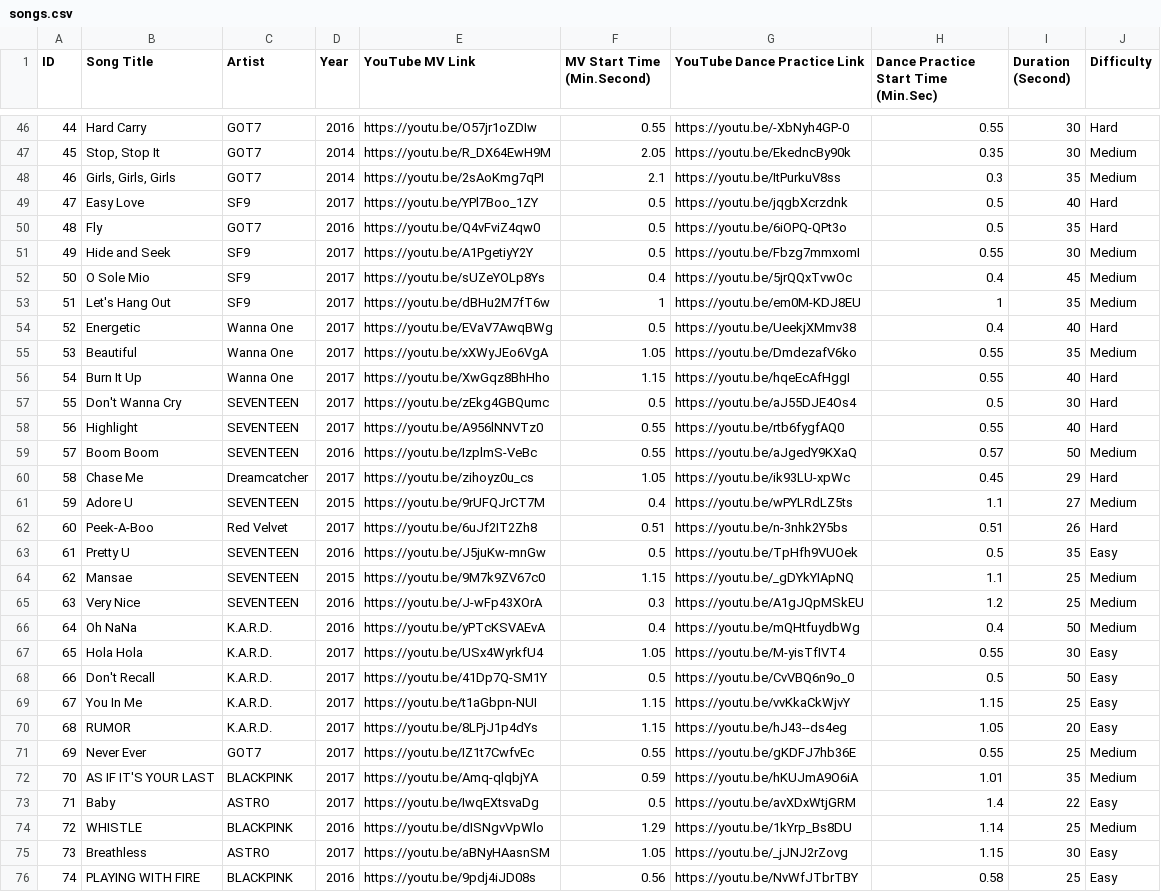
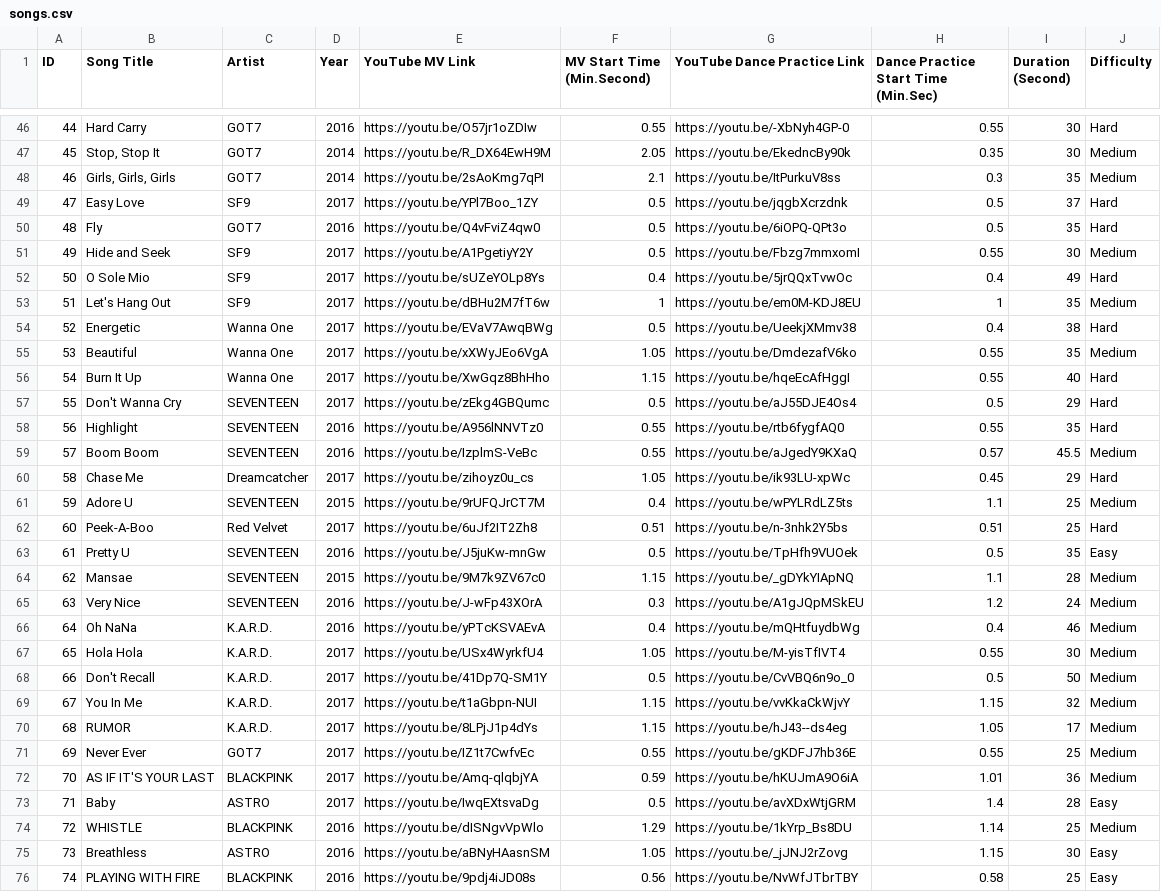
Before and after one commit to kenmorte/KPOP-App-Server, a CSV file: csv/songs.csv, drawn as a sheet; only a part is shown, gaps mark what is left out; the diff covers the shown part only.

Commit message:
Fixed helper function for adding songs based on amount passed in; updated scripts

```diff
--- a/csv/songs.csv
+++ b/csv/songs.csv
@@ -48,29 +48,29 @@ ID,Song Title,Artist,Year,YouTube MV Link,MV Start Time (Min.Second),YouTube Dan
 46,"Girls, Girls, Girls",GOT7,2014,https://youtu.be/2sAoKmg7qPI,2.1,https://youtu.be/ItPurkuV8ss,0.3,35,Medium
-47,Easy Love,SF9,2017,https://youtu.be/YPl7Boo_1ZY,0.5,https://youtu.be/jqgbXcrzdnk,0.5,40,Hard
+47,Easy Love,SF9,2017,https://youtu.be/YPl7Boo_1ZY,0.5,https://youtu.be/jqgbXcrzdnk,0.5,37,Hard
 48,Fly,GOT7,2016,https://youtu.be/Q4vFviZ4qw0,0.5,https://youtu.be/6iOPQ-QPt3o,0.5,35,Hard
 49,Hide and Seek,SF9,2017,https://youtu.be/A1PgetiyY2Y,0.5,https://youtu.be/Fbzg7mmxomI,0.55,30,Medium
-50,O Sole Mio,SF9,2017,https://youtu.be/sUZeYOLp8Ys,0.4,https://youtu.be/5jrQQxTvwOc,0.4,45,Medium
+50,O Sole Mio,SF9,2017,https://youtu.be/sUZeYOLp8Ys,0.4,https://youtu.be/5jrQQxTvwOc,0.4,49,Hard
 51,Let's Hang Out,SF9,2017,https://youtu.be/dBHu2M7fT6w,1,https://youtu.be/em0M-KDJ8EU,1,35,Medium
-52,Energetic ,Wanna One,2017,https://youtu.be/EVaV7AwqBWg,0.5,https://youtu.be/UeekjXMmv38,0.4,40,Hard
+52,Energetic ,Wanna One,2017,https://youtu.be/EVaV7AwqBWg,0.5,https://youtu.be/UeekjXMmv38,0.4,38,Hard
 53,Beautiful,Wanna One,2017,https://youtu.be/xXWyJEo6VgA,1.05,https://youtu.be/DmdezafV6ko,0.55,35,Medium
 54,Burn It Up,Wanna One,2017,https://youtu.be/XwGqz8BhHho,1.15,https://youtu.be/hqeEcAfHggI,0.55,40,Hard
-55,Don't Wanna Cry,SEVENTEEN,2017,https://youtu.be/zEkg4GBQumc,0.5,https://youtu.be/aJ55DJE4Os4,0.5,30,Hard
-56,Highlight,SEVENTEEN,2017,https://youtu.be/A956lNNVTz0,0.55,https://youtu.be/rtb6fygfAQ0,0.55,40,Hard
-57,Boom Boom,SEVENTEEN,2016,https://youtu.be/IzplmS-VeBc,0.55,https://youtu.be/aJgedY9KXaQ,0.57,50,Medium
+55,Don't Wanna Cry,SEVENTEEN,2017,https://youtu.be/zEkg4GBQumc,0.5,https://youtu.be/aJ55DJE4Os4,0.5,29,Hard
+56,Highlight,SEVENTEEN,2016,https://youtu.be/A956lNNVTz0,0.55,https://youtu.be/rtb6fygfAQ0,0.55,35,Hard
+57,Boom Boom,SEVENTEEN,2016,https://youtu.be/IzplmS-VeBc,0.55,https://youtu.be/aJgedY9KXaQ,0.57,45.5,Medium
 58,Chase Me,Dreamcatcher,2017,https://youtu.be/zihoyz0u_cs,1.05,https://youtu.be/ik93LU-xpWc,0.45,29,Hard
-59,Adore U,SEVENTEEN,2015,https://youtu.be/9rUFQJrCT7M,0.4,https://youtu.be/wPYLRdLZ5ts,1.1,27,Medium
-60,Peek-A-Boo,Red Velvet,2017,https://youtu.be/6uJf2IT2Zh8,0.51,https://youtu.be/n-3nhk2Y5bs,0.51,26,Hard
+59,Adore U,SEVENTEEN,2015,https://youtu.be/9rUFQJrCT7M,0.4,https://youtu.be/wPYLRdLZ5ts,1.1,25,Medium
+60,Peek-A-Boo,Red Velvet,2017,https://youtu.be/6uJf2IT2Zh8,0.51,https://youtu.be/n-3nhk2Y5bs,0.51,25,Hard
 61,Pretty U,SEVENTEEN,2016,https://youtu.be/J5juKw-mnGw,0.5,https://youtu.be/TpHfh9VUOek,0.5,35,Easy
-62,Mansae,SEVENTEEN,2015,https://youtu.be/9M7k9ZV67c0,1.15,https://youtu.be/_gDYkYIApNQ,1.1,25,Medium
-63,Very Nice ,SEVENTEEN,2016,https://youtu.be/J-wFp43XOrA,0.3,https://youtu.be/A1gJQpMSkEU,1.2,25,Medium
-64,Oh NaNa,K.A.R.D.,2016,https://youtu.be/yPTcKSVAEvA,0.4,https://youtu.be/mQHtfuydbWg,0.4,50,Medium
-65,Hola Hola,K.A.R.D.,2017,https://youtu.be/USx4WyrkfU4,1.05,https://youtu.be/M-yisTfIVT4,0.55,30,Easy
-66,Don't Recall,K.A.R.D.,2017,https://youtu.be/41Dp7Q-SM1Y,0.5,https://youtu.be/CvVBQ6n9o_0,0.5,50,Easy
-67,You In Me,K.A.R.D.,2017,https://youtu.be/t1aGbpn-NUI,1.15,https://youtu.be/vvKkaCkWjvY,1.15,25,Easy
-68,RUMOR,K.A.R.D.,2017,https://youtu.be/8LPjJ1p4dYs,1.15,https://youtu.be/hJ43--ds4eg,1.05,20,Easy
+62,Mansae,SEVENTEEN,2015,https://youtu.be/9M7k9ZV67c0,1.15,https://youtu.be/_gDYkYIApNQ,1.1,28,Medium
+63,Very Nice ,SEVENTEEN,2016,https://youtu.be/J-wFp43XOrA,0.3,https://youtu.be/A1gJQpMSkEU,1.2,24,Medium
+64,Oh NaNa,K.A.R.D.,2016,https://youtu.be/yPTcKSVAEvA,0.4,https://youtu.be/mQHtfuydbWg,0.4,46,Medium
+65,Hola Hola,K.A.R.D.,2017,https://youtu.be/USx4WyrkfU4,1.05,https://youtu.be/M-yisTfIVT4,0.55,30,Medium
+66,Don't Recall,K.A.R.D.,2017,https://youtu.be/41Dp7Q-SM1Y,0.5,https://youtu.be/CvVBQ6n9o_0,0.5,50,Medium
+67,You In Me,K.A.R.D.,2017,https://youtu.be/t1aGbpn-NUI,1.15,https://youtu.be/vvKkaCkWjvY,1.15,32,Medium
+68,RUMOR,K.A.R.D.,2017,https://youtu.be/8LPjJ1p4dYs,1.15,https://youtu.be/hJ43--ds4eg,1.05,17,Medium
 69,Never Ever,GOT7,2017,https://youtu.be/IZ1t7CwfvEc,0.55,https://youtu.be/gKDFJ7hb36E,0.55,25,Medium
-70,AS IF IT'S YOUR LAST,BLACKPINK,2017,https://youtu.be/Amq-qlqbjYA,0.59,https://youtu.be/hKUJmA9O6iA,1.01,35,Medium
-71,Baby,ASTRO,2017,https://youtu.be/IwqEXtsvaDg,0.5,https://youtu.be/avXDxWtjGRM,1.4,22,Easy
+70,AS IF IT'S YOUR LAST,BLACKPINK,2017,https://youtu.be/Amq-qlqbjYA,0.59,https://youtu.be/hKUJmA9O6iA,1.01,36,Medium
+71,Baby,ASTRO,2017,https://youtu.be/IwqEXtsvaDg,0.5,https://youtu.be/avXDxWtjGRM,1.4,28,Easy
 72,WHISTLE,BLACKPINK,2016,https://youtu.be/dISNgvVpWlo,1.29,https://youtu.be/1kYrp_Bs8DU,1.14,25,Medium
-73,Breathless,ASTRO,2017,https://youtu.be/aBNyHAasnSM,1.05,https://youtu.be/_jJNJ2rZovg,1.15,30,Easy
+73,Breathless,ASTRO,2016,https://youtu.be/aBNyHAasnSM,1.05,https://youtu.be/_jJNJ2rZovg,1.15,30,Easy
 74,PLAYING WITH FIRE,BLACKPINK,2016,https://youtu.be/9pdj4iJD08s,0.56,https://youtu.be/NvWfJTbrTBY,0.58,25,Easy
```
Also changed, not shown: 2 added rows and 72 edited cells elsewhere in this file, csv/artists.csv, 3 other files.
